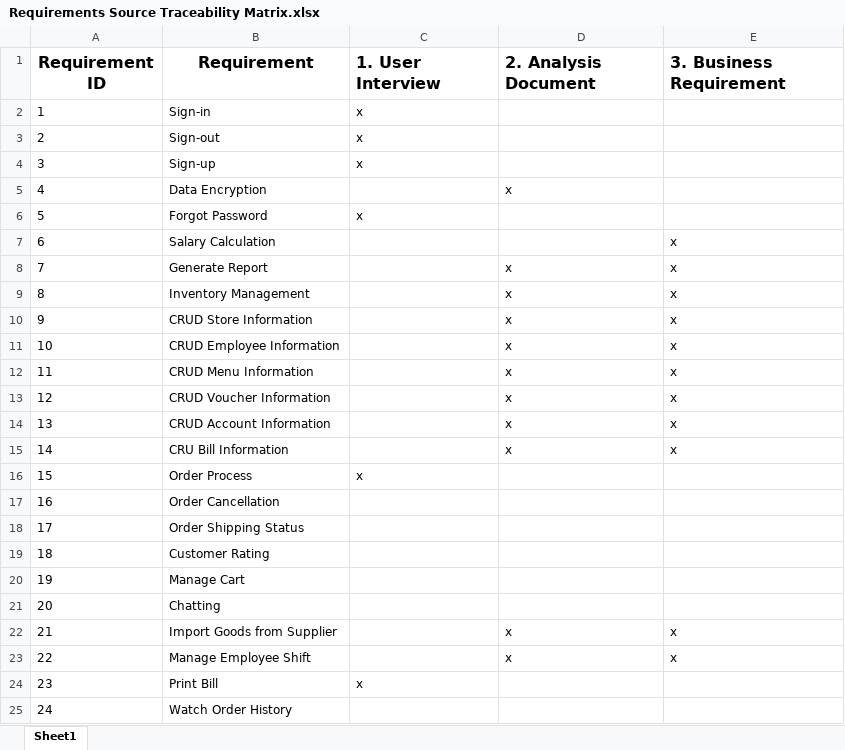
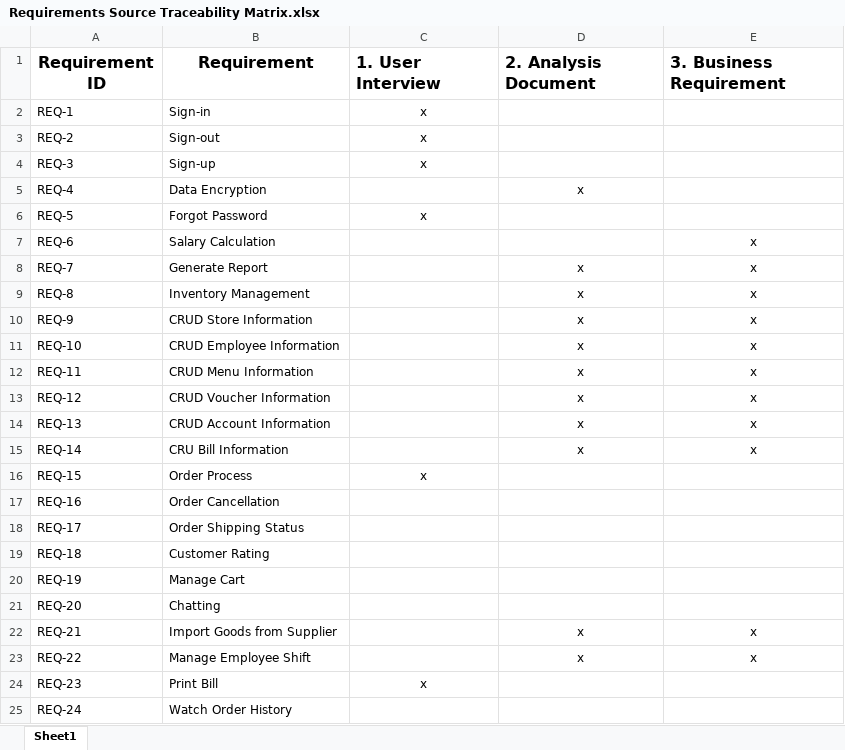
Before and after one commit to VietQuoc29/SE357-Pratice-class, an Excel workbook: Lab 1.3/Requirements Source Traceability Matrix.xlsx, sheet Sheet1, drawn as a sheet; only a part is shown; values as stored, in another font and other column widths than the file's, no borders; table styles not drawn; the diff covers the shown part only; the diff names each change by its address in the sheet, - before the commit and + after, or states it on an @@ line.

Commit message:
Update, format matrixs

```diff
--- a/Lab 1.3/Requirements Source Traceability Matrix.xlsx (sheet Sheet1)
+++ b/Lab 1.3/Requirements Source Traceability Matrix.xlsx (sheet Sheet1)
-A2 (Requirement ID): 1
+A2 (Requirement ID): REQ-1
-C2:C4 alignment: left
+C2:C4 alignment: center
-A3 (Requirement ID): 2
+A3 (Requirement ID): REQ-2
-A4 (Requirement ID): 3
+A4 (Requirement ID): REQ-3
-A5 (Requirement ID): 4
+A5 (Requirement ID): REQ-4
-D5 alignment: left
+D5 alignment: center
-A6 (Requirement ID): 5
+A6 (Requirement ID): REQ-5
-C6 alignment: left
+C6 alignment: center
-A7 (Requirement ID): 6
+A7 (Requirement ID): REQ-6
-E7 alignment: left
+E7 alignment: center
-A8 (Requirement ID): 7
+A8 (Requirement ID): REQ-7
-D8:E15 alignment: left
+D8:E15 alignment: center
-A9 (Requirement ID): 8
+A9 (Requirement ID): REQ-8
-A10 (Requirement ID): 9
+A10 (Requirement ID): REQ-9
-A11 (Requirement ID): 10
+A11 (Requirement ID): REQ-10
-A12 (Requirement ID): 11
+A12 (Requirement ID): REQ-11
-A13 (Requirement ID): 12
+A13 (Requirement ID): REQ-12
-A14 (Requirement ID): 13
+A14 (Requirement ID): REQ-13
-A15 (Requirement ID): 14
+A15 (Requirement ID): REQ-14
-A16 (Requirement ID): 15
+A16 (Requirement ID): REQ-15
-C16 alignment: left
+C16 alignment: center
-A17 (Requirement ID): 16
+A17 (Requirement ID): REQ-16
-A18 (Requirement ID): 17
+A18 (Requirement ID): REQ-17
-A19 (Requirement ID): 18
+A19 (Requirement ID): REQ-18
-A20 (Requirement ID): 19
+A20 (Requirement ID): REQ-19
-A21 (Requirement ID): 20
+A21 (Requirement ID): REQ-20
-A22 (Requirement ID): 21
+A22 (Requirement ID): REQ-21
-D22:E23 alignment: left
+D22:E23 alignment: center
-A23 (Requirement ID): 22
+A23 (Requirement ID): REQ-22
-A24 (Requirement ID): 23
+A24 (Requirement ID): REQ-23
-C24 alignment: left
+C24 alignment: center
-A25 (Requirement ID): 24
+A25 (Requirement ID): REQ-24
```
Also changed, not shown: 1 edited cell elsewhere in this sheet, Lab 1.3/Requirements Linkage Traceability Matrix.xlsx, Lab 1.3/Requirements Stakeholder Traceability Matrix.xlsx.
